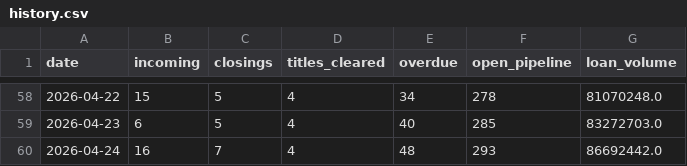
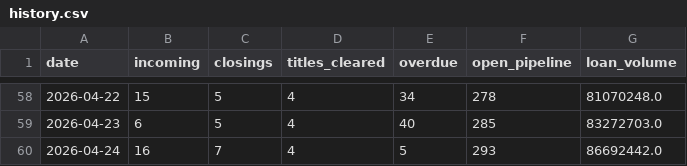
Before and after one commit to fieldstonetitlellc/disbursement-dashboard, a CSV file: history.csv, drawn as a sheet; only a part is shown, gaps mark what is left out.

Commit message:
Dashboard update 2026-04-27

```diff
--- a/history.csv
+++ b/history.csv
@@ -59,2 +59,2 @@ date,incoming,closings,titles_cleared,overdue,open_pipeline,loan_volume
 2026-04-23,6,5,4,40,285,83272703.0
-2026-04-24,16,7,4,48,293,86692442.0
+2026-04-24,16,7,4,5,293,86692442.0
```
